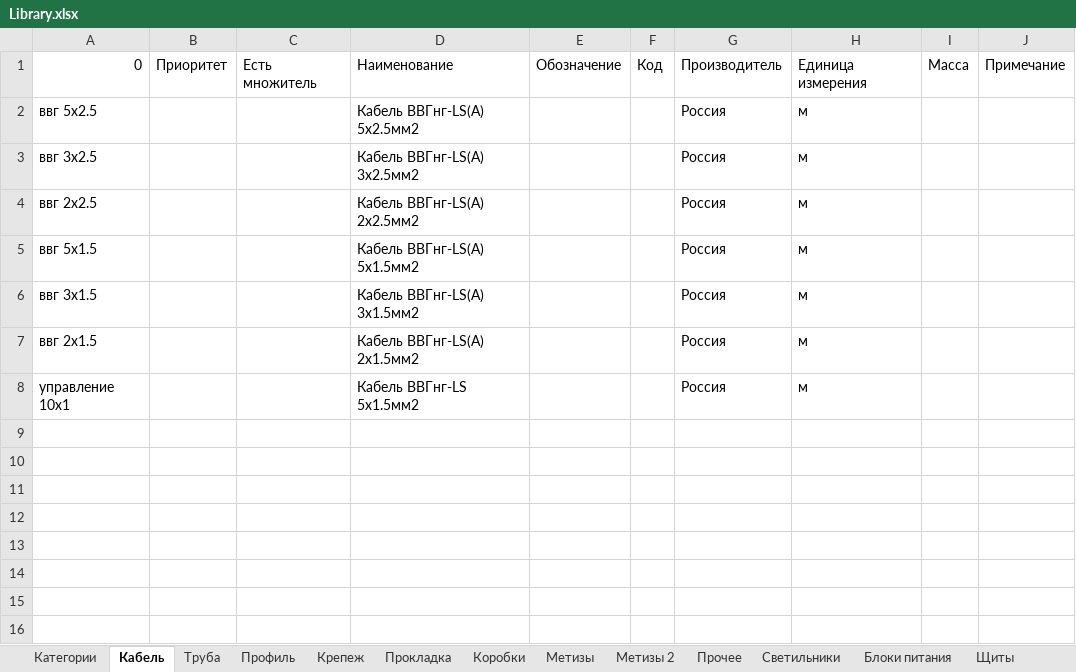
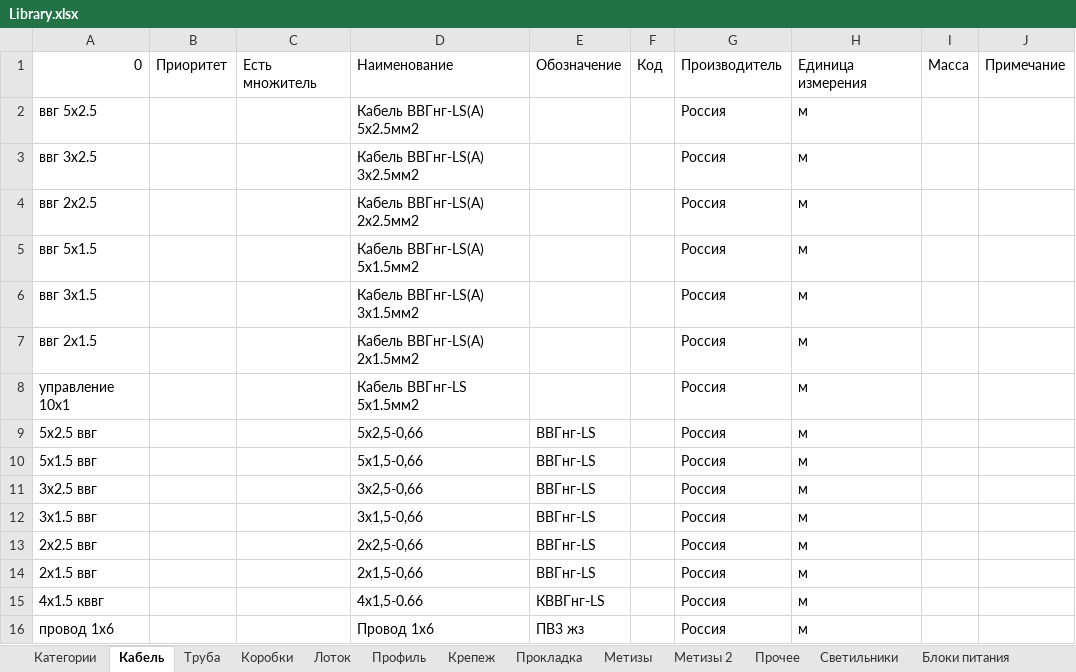
Before and after one commit to Glasssparrow/specification, an Excel workbook: Library.xlsx, sheet Кабель, drawn as a sheet; values as stored, in another font and other column widths than the file's, no borders; the diff names each change by its address in the sheet, - before the commit and + after, or states it on an @@ line.

```diff
--- a/Library.xlsx (sheet Кабель)
+++ b/Library.xlsx (sheet Кабель)
+sheet tab: Лоток
@@ sheet tab order changed: Категории | Кабель | Труба | Коробки | Лоток | Профиль | Крепеж | Прокладка | Метизы | Метизы 2 | Прочее | Светильники | Блоки питания @@
+row 9: 5х2.5 ввг |  |  | 5x2,5-0,66 | ВВГнг-LS |  | Россия | м
+row 10: 5х1.5 ввг |  |  | 5x1,5-0,66 | ВВГнг-LS |  | Россия | м
+row 11: 3х2.5 ввг |  |  | 3x2,5-0,66 | ВВГнг-LS |  | Россия | м
+row 12: 3х1.5 ввг |  |  | 3x1,5-0,66 | ВВГнг-LS |  | Россия | м
+row 13: 2х2.5 ввг |  |  | 2x2,5-0,66 | ВВГнг-LS |  | Россия | м
+row 14: 2х1.5 ввг |  |  | 2x1,5-0,66 | ВВГнг-LS |  | Россия | м
+row 15: 4х1.5 кввг |  |  | 4х1,5-0.66 | КВВГнг-LS |  | Россия | м
+row 16: провод 1х6 |  |  | Провод 1х6 | ПВ3 жз |  | Россия | м
```
Also changed, not shown: sheet Категории, sheet Крепеж, sheet Труба, sheet Щиты, other sheet tabs, 1 other file.
